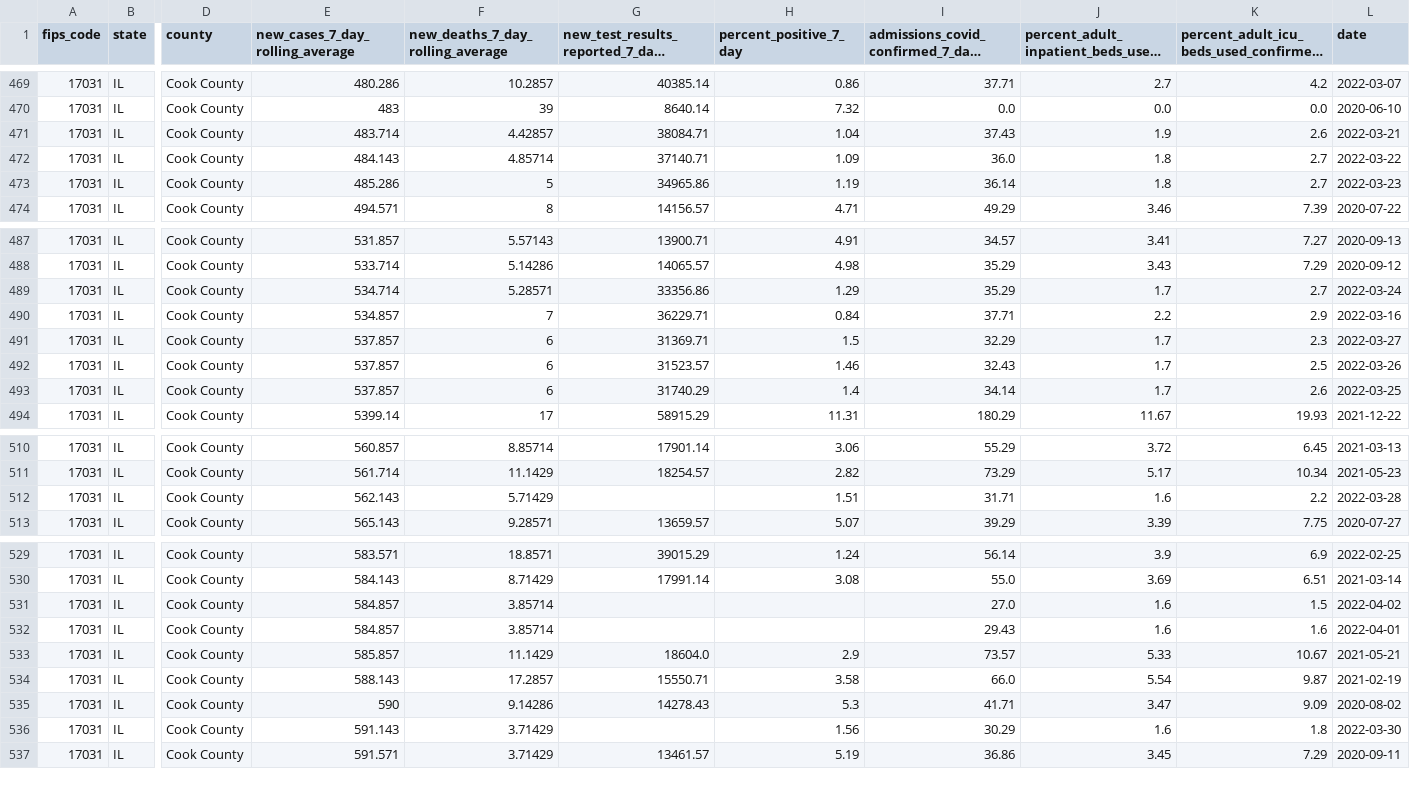
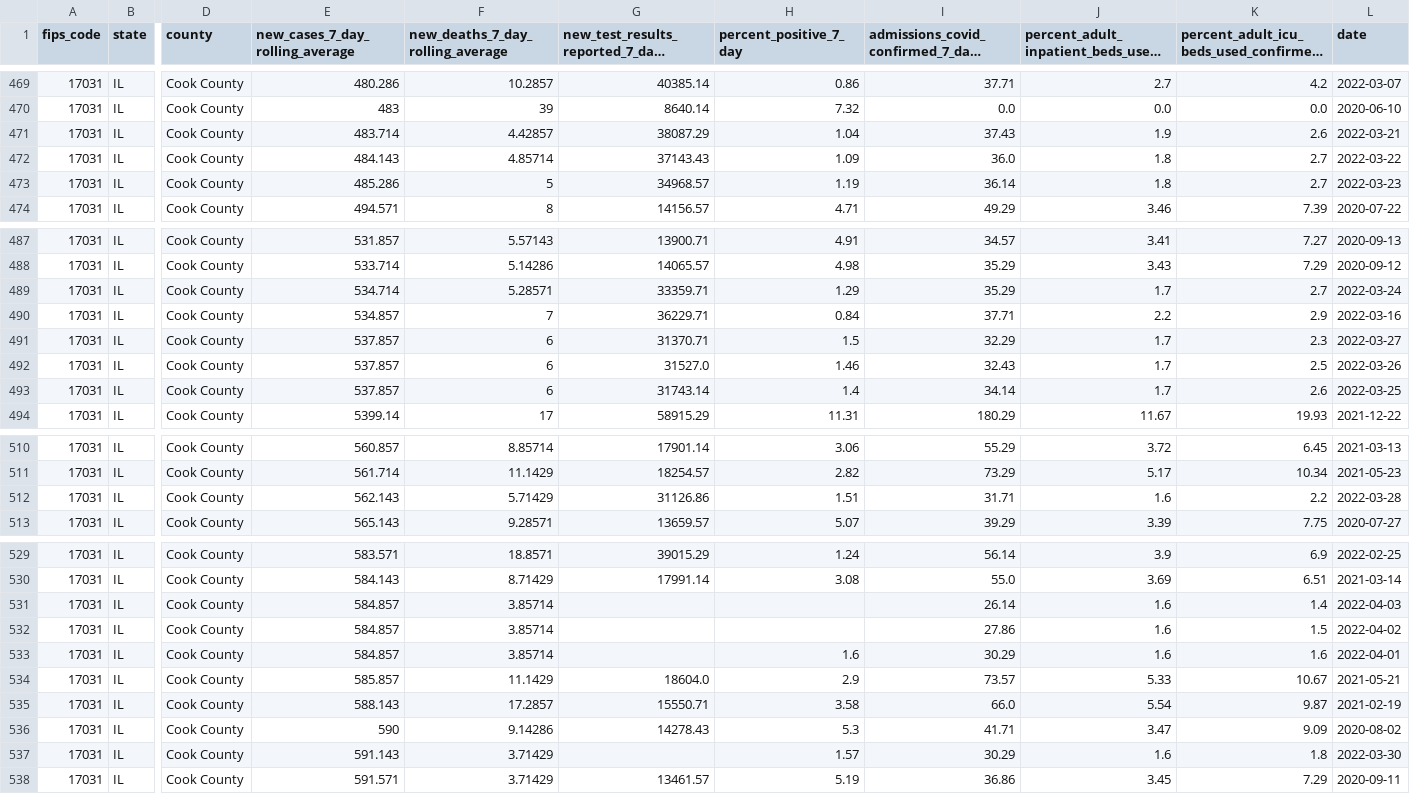
Before and after one commit to nofurtherinformation/py-workflow, a CSV file: csv/latest_cook_county.csv, drawn as a sheet; only a part is shown, gaps mark what is left out; long unchanged cells end in …; addresses are those after the commit; rows hold the shown columns only; the diff covers the shown part only; the diff names each change by its address in the sheet, - before the commit and + after, or states it on an @@ line.

```diff
--- a/csv/latest_cook_county.csv
+++ b/csv/latest_cook_county.csv
-G471: 38084.71
+G471: 38087.29
-G472: 37140.71
+G472: 37143.43
-G473: 34965.86
+G473: 34968.57
-G489: 33356.86
+G489: 33359.71
-G491: 31369.71
+G491: 31370.71
-G492: 31523.57
+G492: 31527.0
-G493: 31740.29
+G493: 31743.14
-G512: (empty)
+G512: 31126.86
+row 531: 17031 | IL | Cook County | 584.857 | 3.85714 |  |  | 26.14 | 1.6 | 1.4 | 2022-04-03
-I532: 27.0
+I532: 27.86
-H533 (percent_positive_7_day): (empty)
+H533 (percent_positive_7_day): 1.6
-I533: 29.43
+I533: 30.29
-H537 (percent_positive_7_day): 1.56
+H537 (percent_positive_7_day): 1.57
```
Also changed, not shown: 1 edited cell elsewhere in this file.
